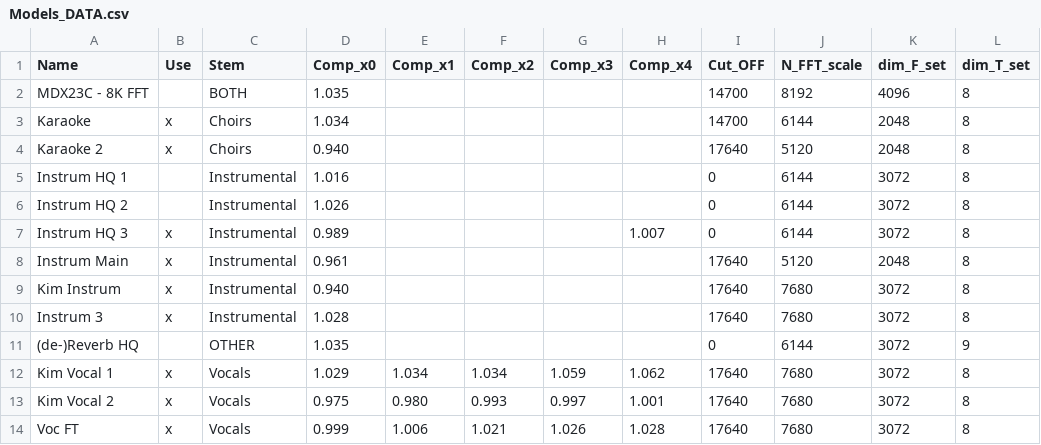
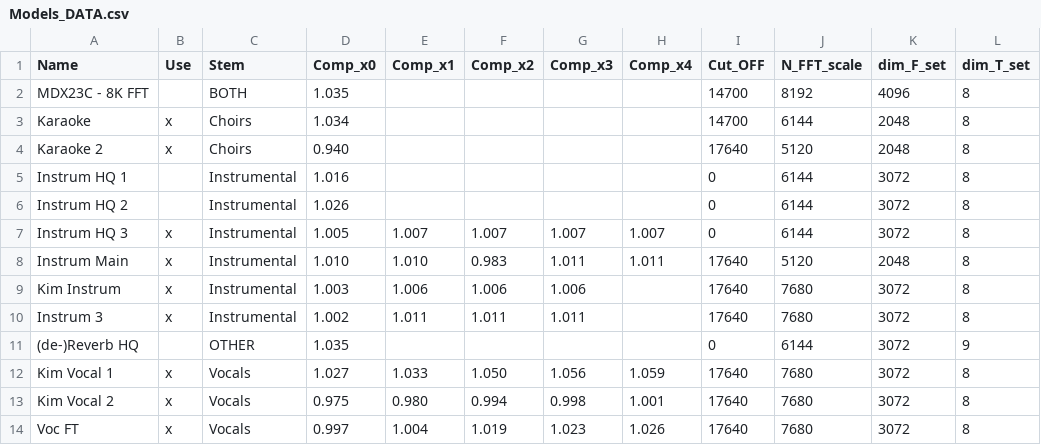
Before and after one commit to Captain-FLAM/KaraFan, a CSV file: App/Models_DATA.csv, drawn as a sheet; only a part is shown; the diff covers the shown part only; the diff names each change by its address in the sheet, - before the commit and + after, or states it on an @@ line.

```diff
--- a/App/Models_DATA.csv
+++ b/App/Models_DATA.csv
-D7 (Comp_x0): 0.989
+D7 (Comp_x0): 1.005
-E7 (Comp_x1): (empty)
+E7 (Comp_x1): 1.007
-F7 (Comp_x2): (empty)
+F7 (Comp_x2): 1.007
-G7 (Comp_x3): (empty)
+G7 (Comp_x3): 1.007
-D8 (Comp_x0): 0.961
+D8 (Comp_x0): 1.010
-E8 (Comp_x1): (empty)
+E8 (Comp_x1): 1.010
-F8 (Comp_x2): (empty)
+F8 (Comp_x2): 0.983
-G8 (Comp_x3): (empty)
+G8 (Comp_x3): 1.011
-H8 (Comp_x4): (empty)
+H8 (Comp_x4): 1.011
-D9 (Comp_x0): 0.940
+D9 (Comp_x0): 1.003
-E9 (Comp_x1): (empty)
+E9 (Comp_x1): 1.006
-F9 (Comp_x2): (empty)
+F9 (Comp_x2): 1.006
-G9 (Comp_x3): (empty)
+G9 (Comp_x3): 1.006
-D10 (Comp_x0): 1.028
+D10 (Comp_x0): 1.002
-E10 (Comp_x1): (empty)
+E10 (Comp_x1): 1.011
-F10 (Comp_x2): (empty)
+F10 (Comp_x2): 1.011
-G10 (Comp_x3): (empty)
+G10 (Comp_x3): 1.011
-D12 (Comp_x0): 1.029
+D12 (Comp_x0): 1.027
-E12 (Comp_x1): 1.034
+E12 (Comp_x1): 1.033
-F12 (Comp_x2): 1.034
+F12 (Comp_x2): 1.050
-G12 (Comp_x3): 1.059
+G12 (Comp_x3): 1.056
-H12 (Comp_x4): 1.062
+H12 (Comp_x4): 1.059
-F13 (Comp_x2): 0.993
+F13 (Comp_x2): 0.994
-G13 (Comp_x3): 0.997
+G13 (Comp_x3): 0.998
-D14 (Comp_x0): 0.999
+D14 (Comp_x0): 0.997
-E14 (Comp_x1): 1.006
+E14 (Comp_x1): 1.004
-F14 (Comp_x2): 1.021
+F14 (Comp_x2): 1.019
-G14 (Comp_x3): 1.026
+G14 (Comp_x3): 1.023
-H14 (Comp_x4): 1.028
+H14 (Comp_x4): 1.026
```
Also changed, not shown: 7 added rows and 14 edited cells elsewhere in this file, 6 other files.
